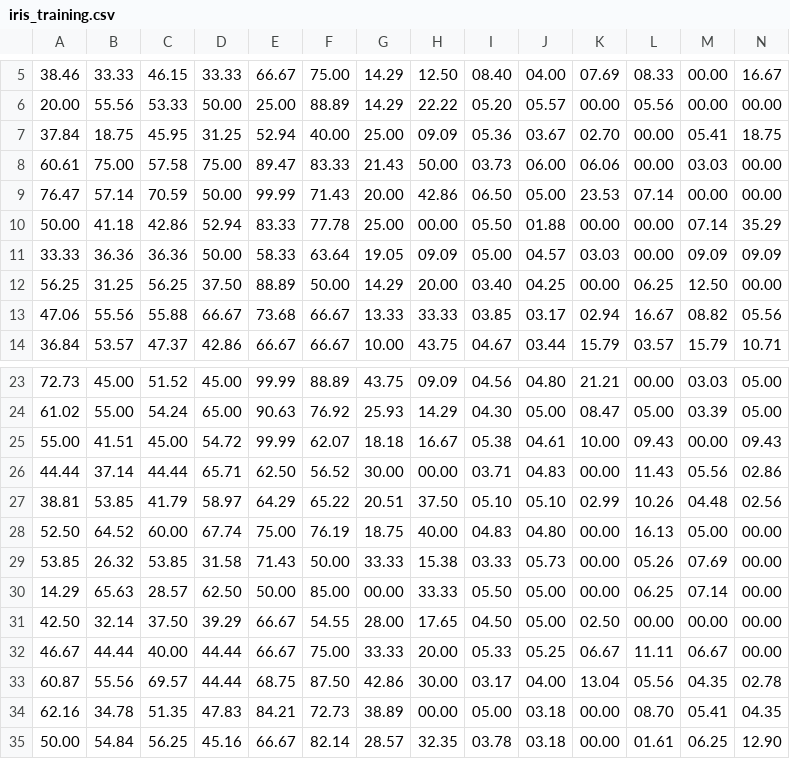
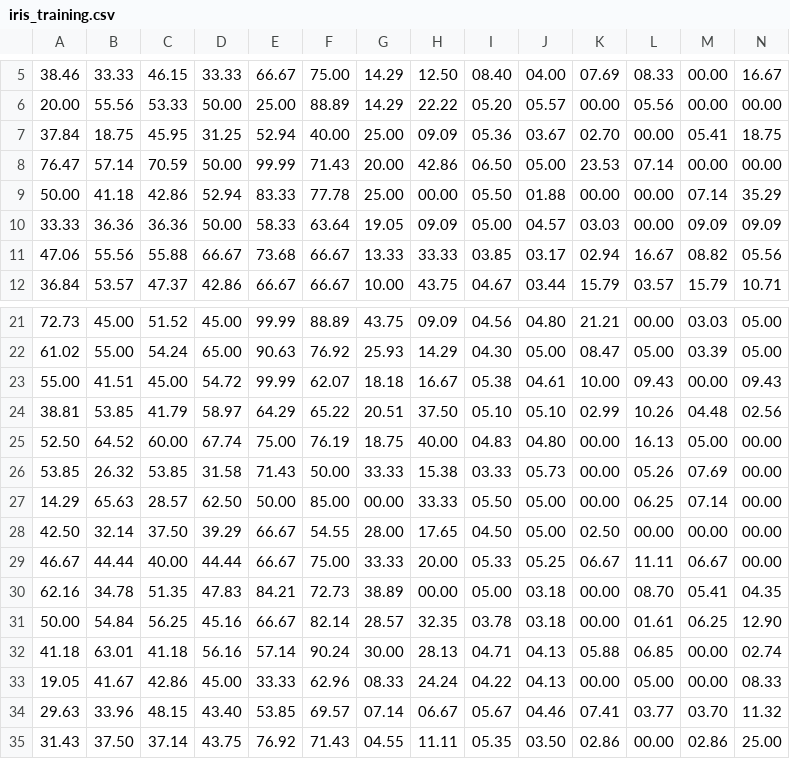
Before and after one commit to vrnvorona/models, a CSV file: iris_training.csv, drawn as a sheet; only a part is shown, gaps mark what is left out; the shorter side is filled out with more unchanged rows; rows hold the shown columns only; the diff names each change by its address in the sheet, - before the commit and + after, or states it on an @@ line.

Commit message:
Update iris_training.csv

```diff
--- a/iris_training.csv
+++ b/iris_training.csv
-row 8: 60.61 | 75.00 | 57.58 | 75.00 | 89.47 | 83.33 | 21.43 | 50.00 | 03.73 | 06.00 | 06.06 | 00.00 | 03.03 | 00.00
-row 12: 56.25 | 31.25 | 56.25 | 37.50 | 88.89 | 50.00 | 14.29 | 20.00 | 03.40 | 04.25 | 00.00 | 06.25 | 12.50 | 00.00
-row 26: 44.44 | 37.14 | 44.44 | 65.71 | 62.50 | 56.52 | 30.00 | 00.00 | 03.71 | 04.83 | 00.00 | 11.43 | 05.56 | 02.86
-row 33: 60.87 | 55.56 | 69.57 | 44.44 | 68.75 | 87.50 | 42.86 | 30.00 | 03.17 | 04.00 | 13.04 | 05.56 | 04.35 | 02.78
```
